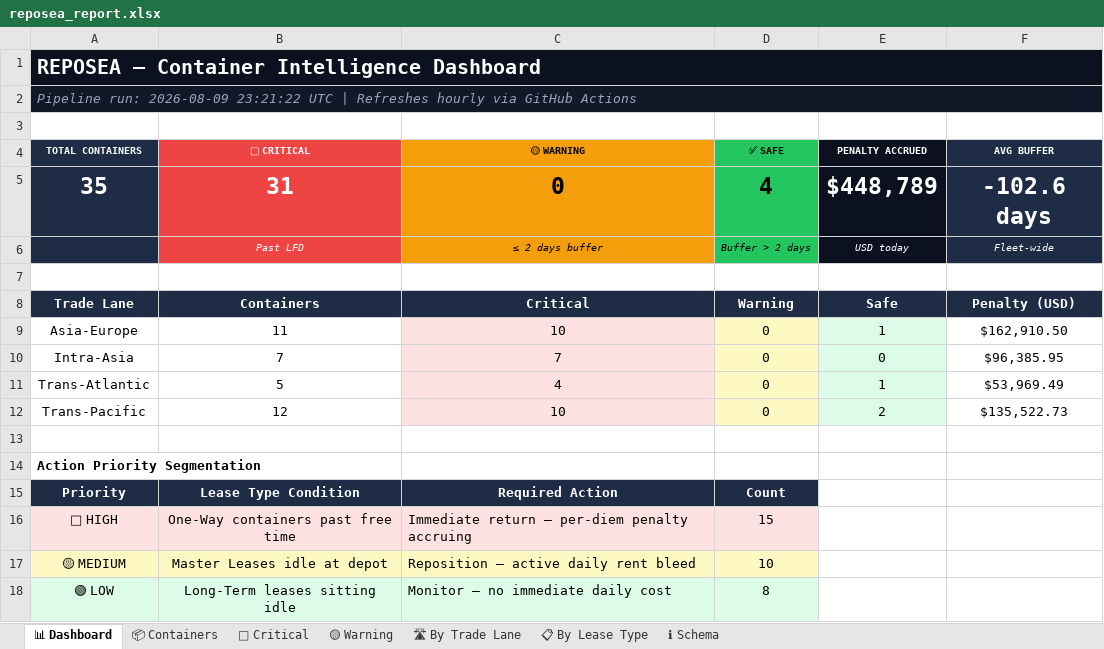
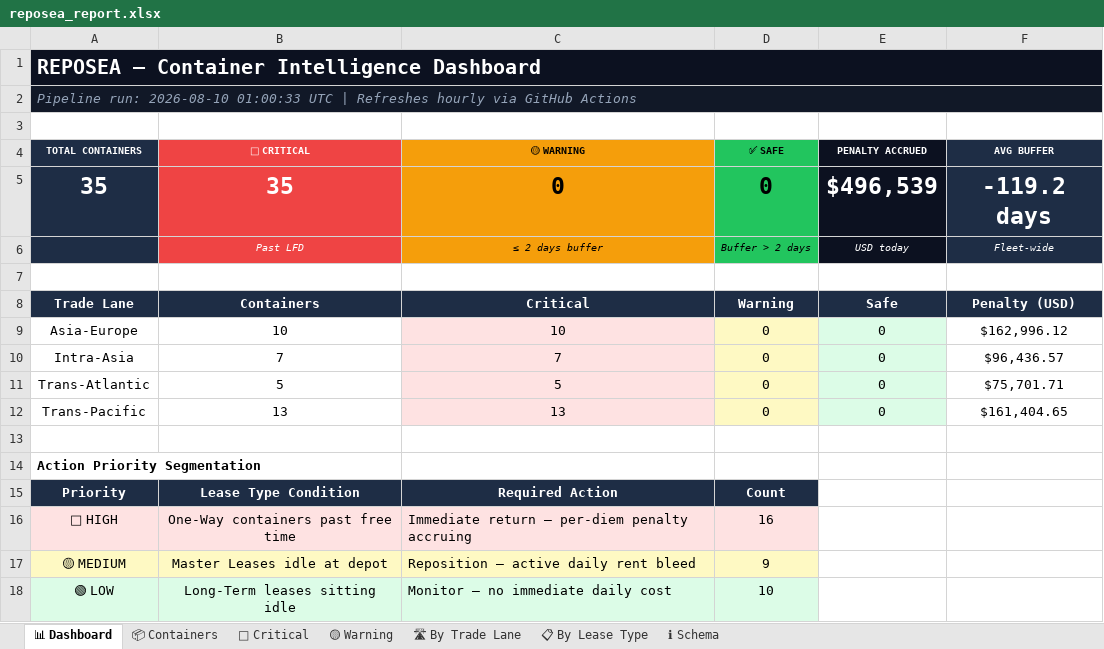
Before and after one commit to rahulmistry18/-Reposea_container_optimizer, an Excel workbook: data/exports/reposea_report.xlsx, sheet 📊 Dashboard, drawn as a sheet; values as stored, in another font and other column widths than the file's, no borders; the diff names each change by its address in the sheet, - before the commit and + after, or states it on an @@ line.

Commit message:
chore(data): pipeline run 2026-08-10T01:00:34Z [skip ci]

```diff
--- a/data/exports/reposea_report.xlsx (sheet 📊 Dashboard)
+++ b/data/exports/reposea_report.xlsx (sheet 📊 Dashboard)
-A2 (TOTAL CONTAINERS): Pipeline run: 2026-08-09 23:21:22 UTC |…
+A2 (TOTAL CONTAINERS): Pipeline run: 2026-08-10 01:00:33 UTC |…
-B5 (🔴 CRITICAL): 31
+B5 (🔴 CRITICAL): 35
-D5 (✅ SAFE): 4
+D5 (✅ SAFE): 0
-E5 (PENALTY ACCRUED): $448,789
+E5 (PENALTY ACCRUED): $496,539
-F5 (AVG BUFFER): -102.6 days
+F5 (AVG BUFFER): -119.2 days
-B9 (🔴 CRITICAL): 11
+B9 (🔴 CRITICAL): 10
-E9 (PENALTY ACCRUED): 1
+E9 (PENALTY ACCRUED): 0
-F9 (AVG BUFFER): $162,910.50
+F9 (AVG BUFFER): $162,996.12
-F10 (AVG BUFFER): $96,385.95
+F10 (AVG BUFFER): $96,436.57
-C11 (🟡 WARNING): 4
+C11 (🟡 WARNING): 5
-E11 (PENALTY ACCRUED): 1
+E11 (PENALTY ACCRUED): 0
-F11 (AVG BUFFER): $53,969.49
+F11 (AVG BUFFER): $75,701.71
-B12 (🔴 CRITICAL): 12
+B12 (🔴 CRITICAL): 13
-C12 (🟡 WARNING): 10
+C12 (🟡 WARNING): 13
-E12 (PENALTY ACCRUED): 2
+E12 (PENALTY ACCRUED): 0
-F12 (AVG BUFFER): $135,522.73
+F12 (AVG BUFFER): $161,404.65
-D16 (✅ SAFE): 15
+D16 (✅ SAFE): 16
-D17 (✅ SAFE): 10
+D17 (✅ SAFE): 9
-D18 (✅ SAFE): 8
+D18 (✅ SAFE): 10
```
Also changed, not shown: sheet 📦 Containers, sheet 🔴 Critical, sheet 🛣 By Trade Lane, sheet 📋 By Lease Type, 7 other files.
